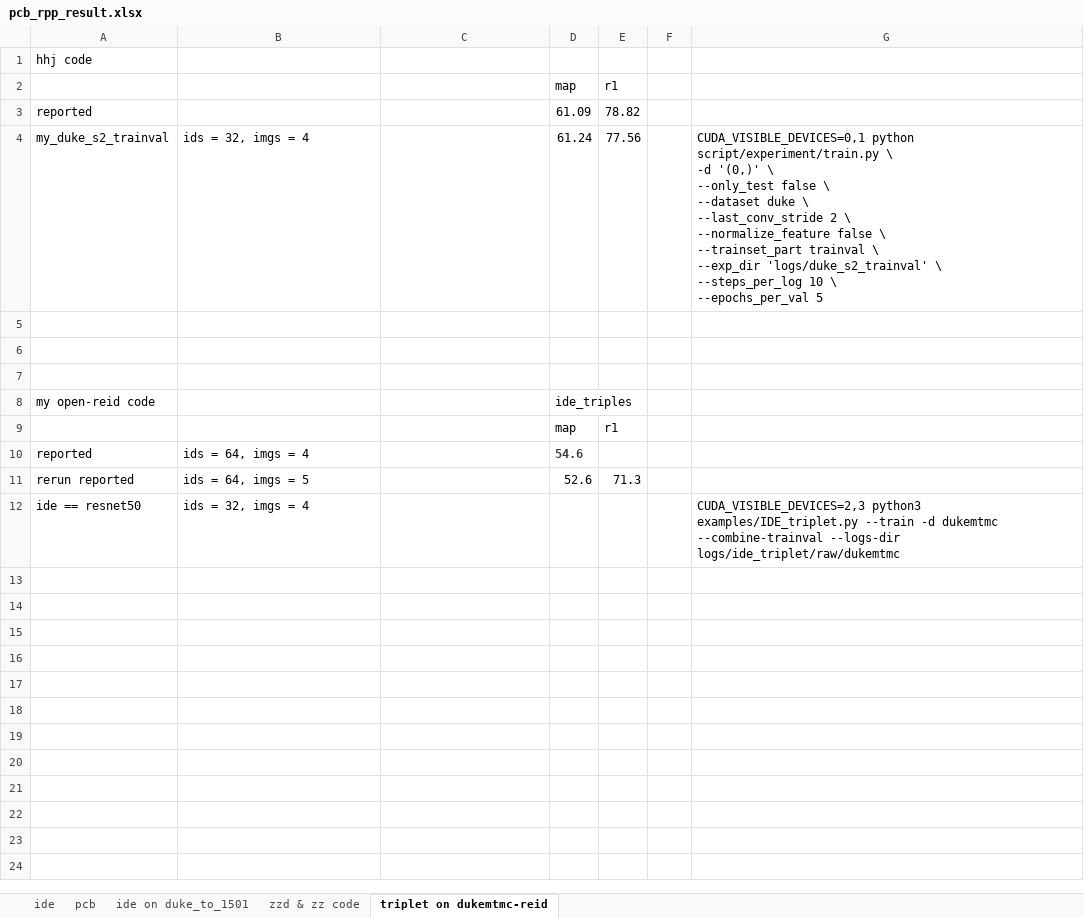
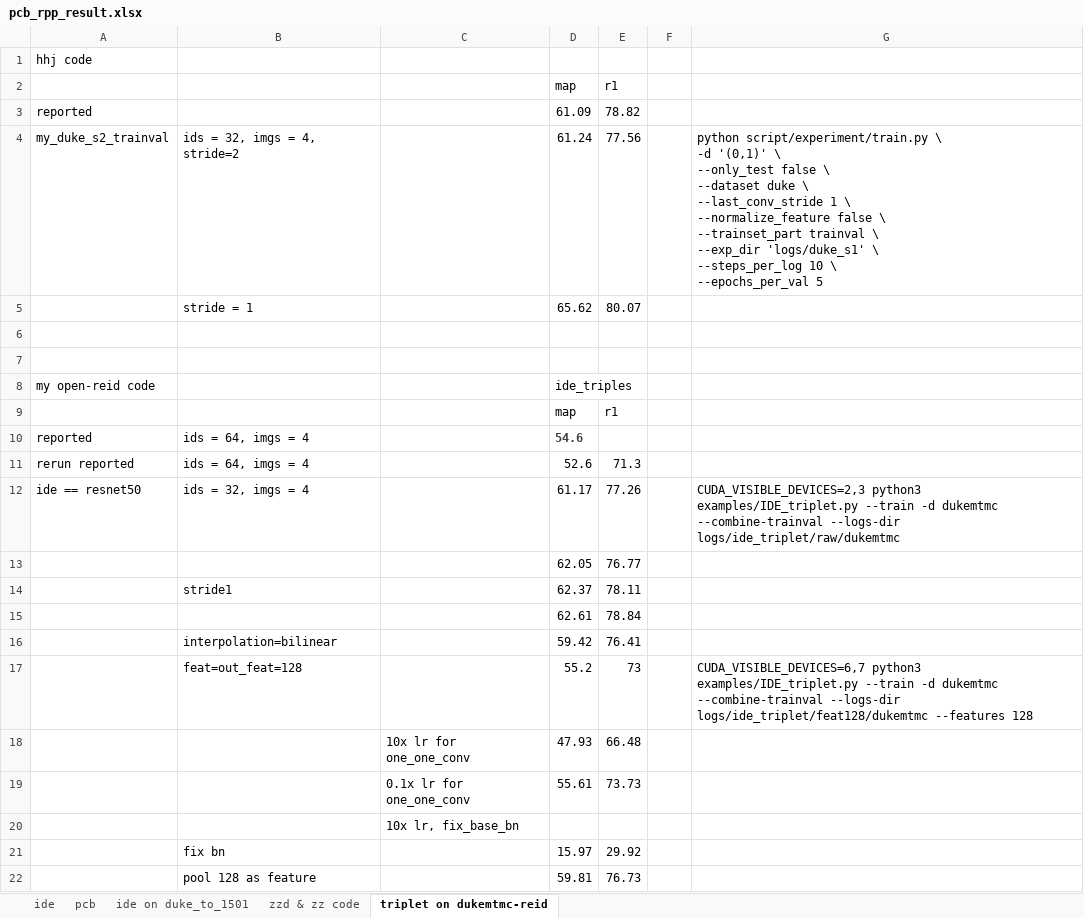
Before and after one commit to hou-yz/open-reid-tracking, an Excel workbook: pcb_rpp_result.xlsx, sheet triplet on dukemtmc-reid, drawn as a sheet; values as stored, in another font and other column widths than the file's, no borders; ↵ is a line break in a cell; the diff names each change by its address in the sheet, - before the commit and + after, or states it on an @@ line.

```diff
--- a/pcb_rpp_result.xlsx (sheet triplet on dukemtmc-reid)
+++ b/pcb_rpp_result.xlsx (sheet triplet on dukemtmc-reid)
-B4: ids = 32, imgs = 4
+B4: ids = 32, imgs = 4, stride=2
-G4: CUDA_VISIBLE_DEVICES=0,1 python script/experiment/train.py \ ↵ -d '(0,)' \ ↵ --only_test false \ ↵ --dataset duke \ ↵ --last_conv_stride 2 \ ↵ --normalize_feature false \ ↵ --trainset_part trainval \ ↵ --exp_dir 'logs/duke_s2_trainval' \ ↵ --steps_per_log…
+G4: python script/experiment/train.py \ ↵ -d '(0,1)' \ ↵ --only_test false \ ↵ --dataset duke \ ↵ --last_conv_stride 1 \ ↵ --normalize_feature false \ ↵ --trainset_part trainval \ ↵ --exp_dir 'logs/duke_s1' \ ↵ --steps_per_log…
-row 5: (empty)
+row 5:  | stride = 1 |  | 65.62 | 80.07
-B11: ids = 64, imgs = 5
+B11: ids = 64, imgs = 4
-D12 (map): (empty)
+D12 (map): 61.17
-E12 (r1): (empty)
+E12 (r1): 77.26
+row 13:  |  |  | 62.05 | 76.77
+row 14:  | stride1 |  | 62.37 | 78.11
+row 15:  |  |  | 62.61 | 78.84
+row 16:  | interpolation=bilinear |  | 59.42 | 76.41
+row 17:  | feat=out_feat=128 |  | 55.2 | 73 |  | CUDA_VISIBLE_DEVICES=6,7 python3 examples/IDE_triplet.py --train -d dukemtmc --combine-trainval --logs-dir logs/ide_triplet/feat128/dukemtmc --features 128
+row 18:  |  | 10x lr for one_one_conv | 47.93 | 66.48
+row 19:  |  | 0.1x lr for one_one_conv | 55.61 | 73.73
+row 20:  |  | 10x lr, fix_base_bn
+row 21:  | fix bn |  | 15.97 | 29.92
+row 22:  | pool 128 as feature |  | 59.81 | 76.73
```
Also changed, not shown: 3 other files.
